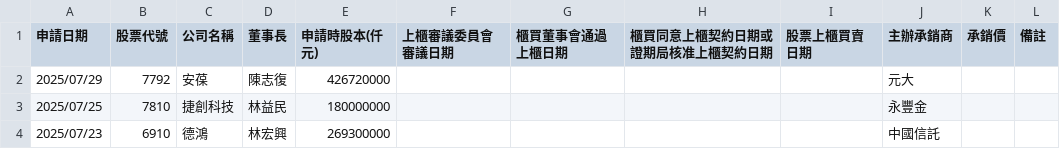
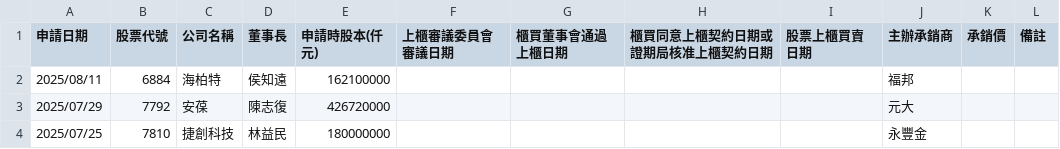
Before and after one commit to wenchiehlee/Selenium-Actions.IPO, a CSV file: TPEX-IPO-utf8-filter.csv, drawn as a sheet; only a part is shown; the shorter side is filled out with more unchanged rows; the diff names each change by its address in the sheet, - before the commit and + after, or states it on an @@ line.

```diff
--- a/TPEX-IPO-utf8-filter.csv
+++ b/TPEX-IPO-utf8-filter.csv
+row 2: 2025/08/11 | 6884 | 海柏特 | 侯知遠 | 162100000 |  |  |  |  | 福邦
```
Also changed, not shown: TPEX-IPO-utf8.csv, TWSE_TPEX-IPO-utf8-filter-sort-no-duplicate.csv, 13 other files.
